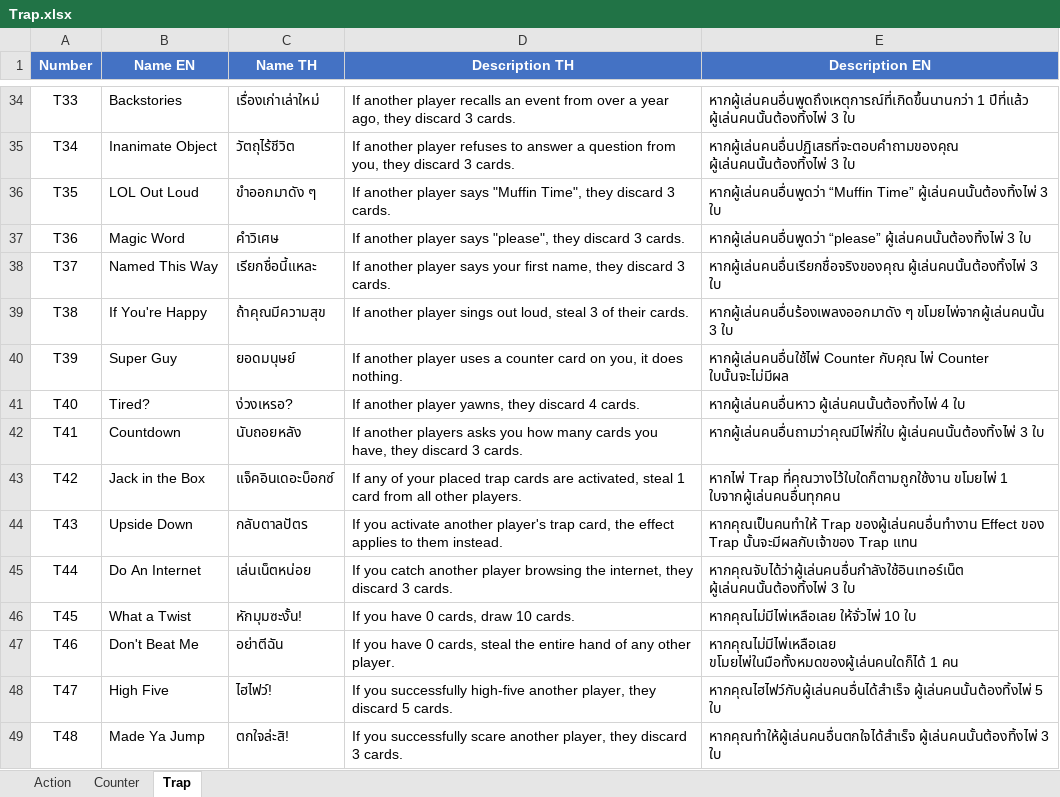
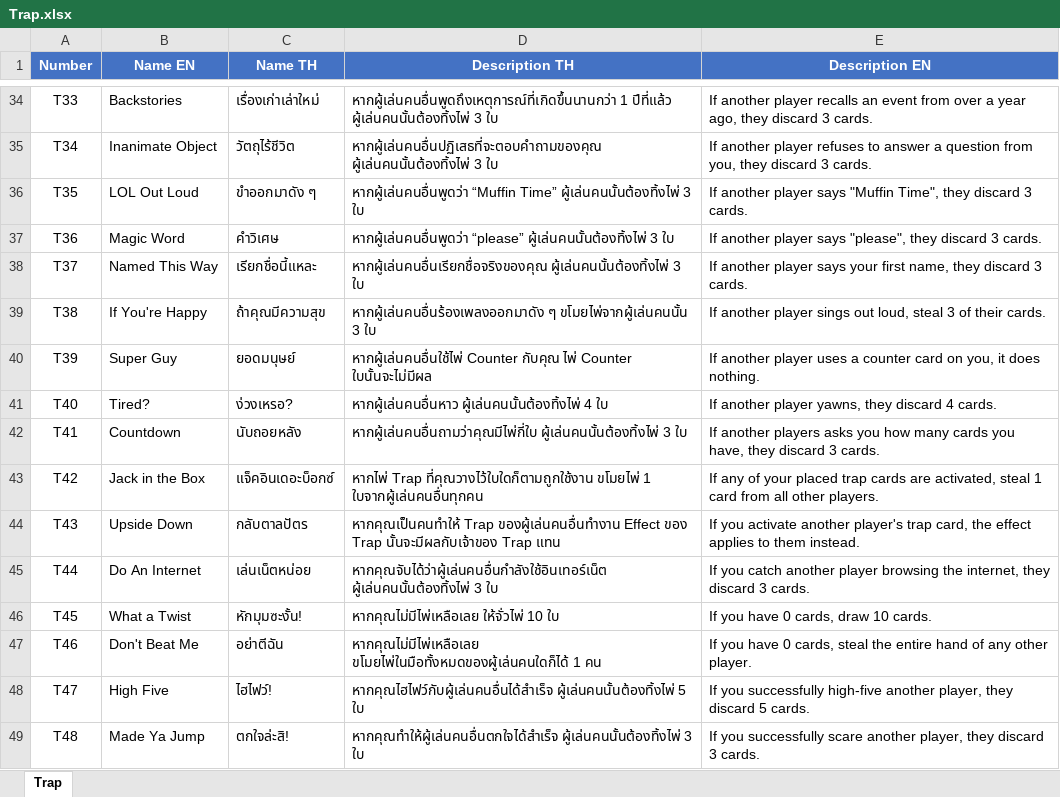
Before and after one commit to plem7106-glitch/MuffinTime, an Excel workbook: Card_Detail/Trap.xlsx, sheet Trap, drawn as a sheet; only a part is shown, gaps mark what is left out; values as stored, in another font and other column widths than the file's, no borders; the diff covers the shown part only; the diff names each change by its address in the sheet, - before the commit and + after, or states it on an @@ line.

```diff
--- a/Card_Detail/Trap.xlsx (sheet Trap)
+++ b/Card_Detail/Trap.xlsx (sheet Trap)
-sheet tab: Action
-sheet tab: Counter
-D34 (Description TH): If another player recalls an event from over a year ago, they discard 3 cards.
+D34 (Description TH): หากผู้เล่นคนอื่นพูดถึงเหตุการณ์ที่เกิดขึ้นนานกว่า 1 ปีที่แล้ว ผู้เล่นคนนั้นต้องทิ้งไพ่ 3 ใบ
-E34 (Description EN): หากผู้เล่นคนอื่นพูดถึงเหตุการณ์ที่เกิดขึ้นนานกว่า 1 ปีที่แล้ว ผู้เล่นคนนั้นต้องทิ้งไพ่ 3 ใบ
+E34 (Description EN): If another player recalls an event from over a year ago, they discard 3 cards.
-D35 (Description TH): If another player refuses to answer a question from you, they discard 3 cards.
+D35 (Description TH): หากผู้เล่นคนอื่นปฏิเสธที่จะตอบคำถามของคุณ ผู้เล่นคนนั้นต้องทิ้งไพ่ 3 ใบ
-E35 (Description EN): หากผู้เล่นคนอื่นปฏิเสธที่จะตอบคำถามของคุณ ผู้เล่นคนนั้นต้องทิ้งไพ่ 3 ใบ
+E35 (Description EN): If another player refuses to answer a question from you, they discard 3 cards.
-D36 (Description TH): If another player says "Muffin Time", they discard 3 cards.
+D36 (Description TH): หากผู้เล่นคนอื่นพูดว่า “Muffin Time” ผู้เล่นคนนั้นต้องทิ้งไพ่ 3 ใบ
-E36 (Description EN): หากผู้เล่นคนอื่นพูดว่า “Muffin Time” ผู้เล่นคนนั้นต้องทิ้งไพ่ 3 ใบ
+E36 (Description EN): If another player says "Muffin Time", they discard 3 cards.
-D37 (Description TH): If another player says "please", they discard 3 cards.
+D37 (Description TH): หากผู้เล่นคนอื่นพูดว่า “please” ผู้เล่นคนนั้นต้องทิ้งไพ่ 3 ใบ
-E37 (Description EN): หากผู้เล่นคนอื่นพูดว่า “please” ผู้เล่นคนนั้นต้องทิ้งไพ่ 3 ใบ
+E37 (Description EN): If another player says "please", they discard 3 cards.
-D38 (Description TH): If another player says your first name, they discard 3 cards.
+D38 (Description TH): หากผู้เล่นคนอื่นเรียกชื่อจริงของคุณ ผู้เล่นคนนั้นต้องทิ้งไพ่ 3 ใบ
-E38 (Description EN): หากผู้เล่นคนอื่นเรียกชื่อจริงของคุณ ผู้เล่นคนนั้นต้องทิ้งไพ่ 3 ใบ
+E38 (Description EN): If another player says your first name, they discard 3 cards.
-D39 (Description TH): If another player sings out loud, steal 3 of their cards.
+D39 (Description TH): หากผู้เล่นคนอื่นร้องเพลงออกมาดัง ๆ ขโมยไพ่จากผู้เล่นคนนั้น 3 ใบ
-E39 (Description EN): หากผู้เล่นคนอื่นร้องเพลงออกมาดัง ๆ ขโมยไพ่จากผู้เล่นคนนั้น 3 ใบ
+E39 (Description EN): If another player sings out loud, steal 3 of their cards.
-D40 (Description TH): If another player uses a counter card on you, it does nothing.
+D40 (Description TH): หากผู้เล่นคนอื่นใช้ไพ่ Counter กับคุณ ไพ่ Counter ใบนั้นจะไม่มีผล
-E40 (Description EN): หากผู้เล่นคนอื่นใช้ไพ่ Counter กับคุณ ไพ่ Counter ใบนั้นจะไม่มีผล
+E40 (Description EN): If another player uses a counter card on you, it does nothing.
-D41 (Description TH): If another player yawns, they discard 4 cards.
+D41 (Description TH): หากผู้เล่นคนอื่นหาว ผู้เล่นคนนั้นต้องทิ้งไพ่ 4 ใบ
-E41 (Description EN): หากผู้เล่นคนอื่นหาว ผู้เล่นคนนั้นต้องทิ้งไพ่ 4 ใบ
+E41 (Description EN): If another player yawns, they discard 4 cards.
-D42 (Description TH): If another players asks you how many cards you have, they discard 3 cards.
+D42 (Description TH): หากผู้เล่นคนอื่นถามว่าคุณมีไพ่กี่ใบ ผู้เล่นคนนั้นต้องทิ้งไพ่ 3 ใบ
-E42 (Description EN): หากผู้เล่นคนอื่นถามว่าคุณมีไพ่กี่ใบ ผู้เล่นคนนั้นต้องทิ้งไพ่ 3 ใบ
+E42 (Description EN): If another players asks you how many cards you have, they discard 3 cards.
-D43 (Description TH): If any of your placed trap cards are activated, steal 1 card from all other players.
+D43 (Description TH): หากไพ่ Trap ที่คุณวางไว้ใบใดก็ตามถูกใช้งาน ขโมยไพ่ 1 ใบจากผู้เล่นคนอื่นทุกคน
-E43 (Description EN): หากไพ่ Trap ที่คุณวางไว้ใบใดก็ตามถูกใช้งาน ขโมยไพ่ 1 ใบจากผู้เล่นคนอื่นทุกคน
+E43 (Description EN): If any of your placed trap cards are activated, steal 1 card from all other players.
-D44 (Description TH): If you activate another player's trap card, the effect applies to them instead.
+D44 (Description TH): หากคุณเป็นคนทำให้ Trap ของผู้เล่นคนอื่นทำงาน Effect ของ Trap นั้นจะมีผลกับเจ้าของ Trap แทน
-E44 (Description EN): หากคุณเป็นคนทำให้ Trap ของผู้เล่นคนอื่นทำงาน Effect ของ Trap นั้นจะมีผลกับเจ้าของ Trap แทน
+E44 (Description EN): If you activate another player's trap card, the effect applies to them instead.
-D45 (Description TH): If you catch another player browsing the internet, they discard 3 cards.
+D45 (Description TH): หากคุณจับได้ว่าผู้เล่นคนอื่นกำลังใช้อินเทอร์เน็ต ผู้เล่นคนนั้นต้องทิ้งไพ่ 3 ใบ
-E45 (Description EN): หากคุณจับได้ว่าผู้เล่นคนอื่นกำลังใช้อินเทอร์เน็ต ผู้เล่นคนนั้นต้องทิ้งไพ่ 3 ใบ
+E45 (Description EN): If you catch another player browsing the internet, they discard 3 cards.
-D46 (Description TH): If you have 0 cards, draw 10 cards.
+D46 (Description TH): หากคุณไม่มีไพ่เหลือเลย ให้จั่วไพ่ 10 ใบ
-E46 (Description EN): หากคุณไม่มีไพ่เหลือเลย ให้จั่วไพ่ 10 ใบ
+E46 (Description EN): If you have 0 cards, draw 10 cards.
-D47 (Description TH): If you have 0 cards, steal the entire hand of any other player.
+D47 (Description TH): หากคุณไม่มีไพ่เหลือเลย ขโมยไพ่ในมือทั้งหมดของผู้เล่นคนใดก็ได้ 1 คน
-E47 (Description EN): หากคุณไม่มีไพ่เหลือเลย ขโมยไพ่ในมือทั้งหมดของผู้เล่นคนใดก็ได้ 1 คน
+E47 (Description EN): If you have 0 cards, steal the entire hand of any other player.
-D48 (Description TH): If you successfully high-five another player, they discard 5 cards.
+D48 (Description TH): หากคุณไฮไฟว์กับผู้เล่นคนอื่นได้สำเร็จ ผู้เล่นคนนั้นต้องทิ้งไพ่ 5 ใบ
-E48 (Description EN): หากคุณไฮไฟว์กับผู้เล่นคนอื่นได้สำเร็จ ผู้เล่นคนนั้นต้องทิ้งไพ่ 5 ใบ
+E48 (Description EN): If you successfully high-five another player, they discard 5 cards.
-D49 (Description TH): If you successfully scare another player, they discard 3 cards.
+D49 (Description TH): หากคุณทำให้ผู้เล่นคนอื่นตกใจได้สำเร็จ ผู้เล่นคนนั้นต้องทิ้งไพ่ 3 ใบ
-E49 (Description EN): หากคุณทำให้ผู้เล่นคนอื่นตกใจได้สำเร็จ ผู้เล่นคนนั้นต้องทิ้งไพ่ 3 ใบ
+E49 (Description EN): If you successfully scare another player, they discard 3 cards.
```
Also changed, not shown: 74 edited cells elsewhere in this sheet, Card_Detail/Action.xlsx, Card_Detail/Counter.xlsx, 24 other files.
